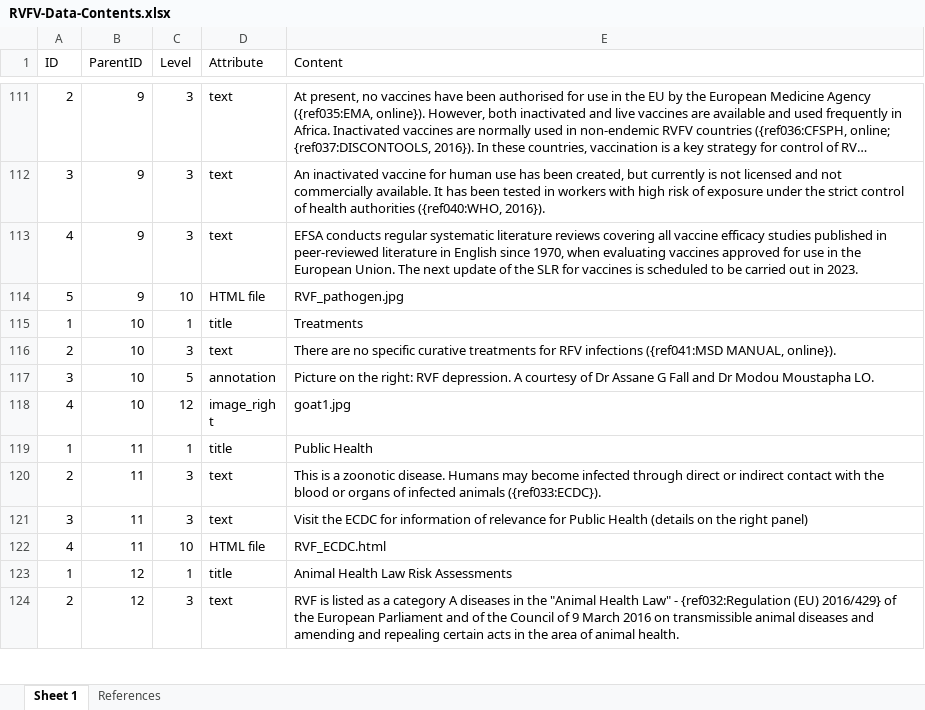
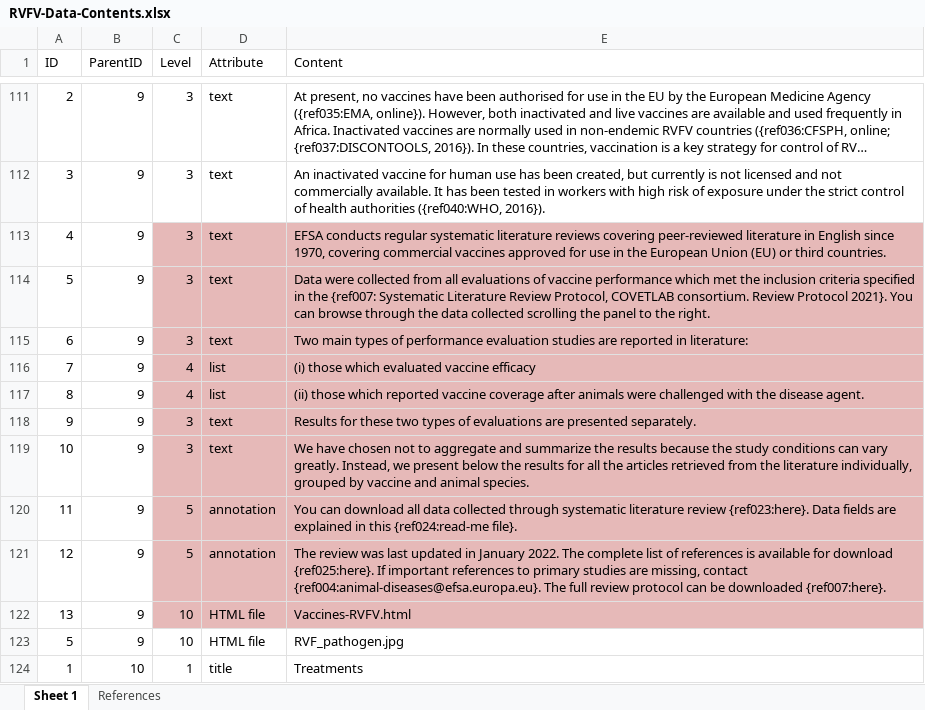
Before and after one commit to SVA-SE/EFSA-disease-profiles, an Excel workbook: agents/RVFV/RVFV-Data-Contents.xlsx, sheet Sheet 1, drawn as a sheet; only a part is shown, gaps mark what is left out; the shorter side is filled out with more unchanged rows; long unchanged cells end in …; values as stored, in another font and other column widths than the file's, no borders; the diff names each change by its address in the sheet, - before the commit and + after, or states it on an @@ line.

Commit message:
vaccines

```diff
--- a/agents/RVFV/RVFV-Data-Contents.xlsx (sheet Sheet 1)
+++ b/agents/RVFV/RVFV-Data-Contents.xlsx (sheet Sheet 1)
-C113:E113 fill: none
+C113:E113 fill: #E6B9B8
-E113 (Content): …reviews covering all vaccine efficacy studies published in peer-reviewed literature in English since 1970, when evaluating vaccines approved for use in the European Union. The next update of the SLR for vaccines is scheduled to be carried out in 2023.
+E113 (Content): …reviews covering peer-reviewed literature in English since 1970, covering commercial vaccines approved for use in the European Union (EU) or third countries.
+row 114: 5 | 9 | 3 | text | Data were collected from all evaluations of vaccine performance which met the inclusion criteria specified in the {ref007: Systematic Literature Review Protocol, COVETLAB consortium. Review Protocol 2021}. You can browse through the data collected scrolling the panel to the right.
+row 115: 6 | 9 | 3 | text | Two main types of performance evaluation studies are reported in literature:
+row 116: 7 | 9 | 4 | list | (i) those which evaluated vaccine efficacy
+row 117: 8 | 9 | 4 | list | (ii) those which reported vaccine coverage after animals were challenged with the disease agent.
+row 118: 9 | 9 | 3 | text | Results for these two types of evaluations are presented separately.
+row 119: 10 | 9 | 3 | text | We have chosen not to aggregate and summarize the results because the study conditions can vary greatly. Instead, we present below the results for all the articles retrieved from the literature individually, grouped by vaccine and animal species.
+row 120: 11 | 9 | 5 | annotation | You can download all data collected through systematic literature review {ref023:here}. Data fields are explained in this {ref024:read-me file}.
+row 121: 12 | 9 | 5 | annotation | The review was last updated in January 2022. The complete list of references is available for download {ref025:here}. If important references to primary studies are missing, contact {ref004:animal-diseases@efsa.europa.eu}. The full review protocol can be downloaded {ref007:here}.
+row 122: 13 | 9 | 10 | HTML file | Vaccines-RVFV.html
```
Also changed, not shown: agents/HPAI/HPAI-Data-Contents.xlsx, agents/NDV/NDV-Data-Contents.xlsx, 1 other file.
